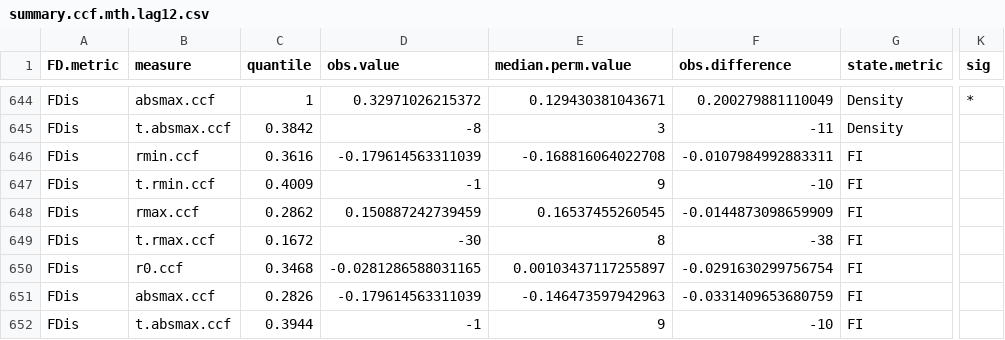
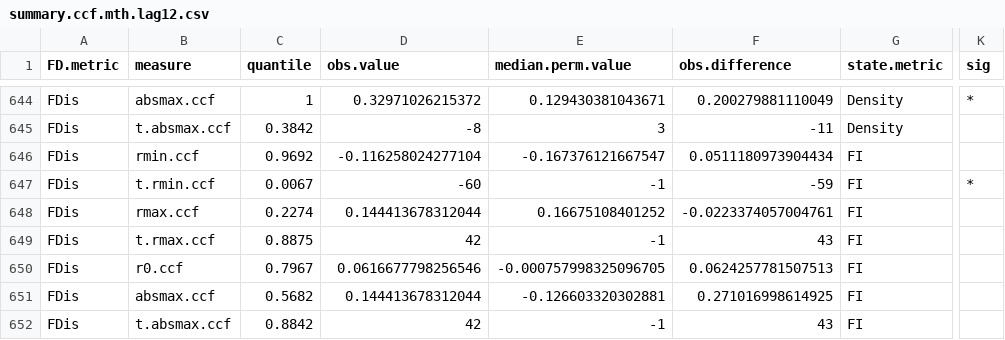
Before and after one commit to duncanobrien/plankton-FD, a CSV file: Results/summary.ccf.mth.lag12.csv, drawn as a sheet; only a part is shown, gaps mark what is left out; the diff covers the shown part only; the diff names each change by its address in the sheet, - before the commit and + after, or states it on an @@ line.

```diff
--- a/Results/summary.ccf.mth.lag12.csv
+++ b/Results/summary.ccf.mth.lag12.csv
-C646 (quantile): 0.3616
+C646 (quantile): 0.9692
-D646 (obs.value): -0.179614563311039
+D646 (obs.value): -0.116258024277104
-E646 (median.perm.value): -0.168816064022708
+E646 (median.perm.value): -0.167376121667547
-F646 (obs.difference): -0.0107984992883311
+F646 (obs.difference): 0.0511180973904434
-C647 (quantile): 0.4009
+C647 (quantile): 0.0067
-D647 (obs.value): -1
+D647 (obs.value): -60
-E647 (median.perm.value): 9
+E647 (median.perm.value): -1
-F647 (obs.difference): -10
+F647 (obs.difference): -59
-K647 (sig): (empty)
+K647 (sig): *
-C648 (quantile): 0.2862
+C648 (quantile): 0.2274
-D648 (obs.value): 0.150887242739459
+D648 (obs.value): 0.144413678312044
-E648 (median.perm.value): 0.16537455260545
+E648 (median.perm.value): 0.16675108401252
-F648 (obs.difference): -0.0144873098659909
+F648 (obs.difference): -0.0223374057004761
-C649 (quantile): 0.1672
+C649 (quantile): 0.8875
-D649 (obs.value): -30
+D649 (obs.value): 42
-E649 (median.perm.value): 8
+E649 (median.perm.value): -1
-F649 (obs.difference): -38
+F649 (obs.difference): 43
-C650 (quantile): 0.3468
+C650 (quantile): 0.7967
-D650 (obs.value): -0.0281286588031165
+D650 (obs.value): 0.0616677798256546
-E650 (median.perm.value): 0.00103437117255897
+E650 (median.perm.value): -0.000757998325096705
-F650 (obs.difference): -0.0291630299756754
+F650 (obs.difference): 0.0624257781507513
-C651 (quantile): 0.2826
+C651 (quantile): 0.5682
-D651 (obs.value): -0.179614563311039
+D651 (obs.value): 0.144413678312044
-E651 (median.perm.value): -0.146473597942963
+E651 (median.perm.value): -0.126603320302881
-F651 (obs.difference): -0.0331409653680759
+F651 (obs.difference): 0.271016998614925
-C652 (quantile): 0.3944
+C652 (quantile): 0.8842
-D652 (obs.value): -1
+D652 (obs.value): 42
-E652 (median.perm.value): 9
+E652 (median.perm.value): -1
-F652 (obs.difference): -10
+F652 (obs.difference): 43
```
Also changed, not shown: 147 edited cells elsewhere in this file, Results/summary.ccf.mth.lag1.csv, 8 other files.
